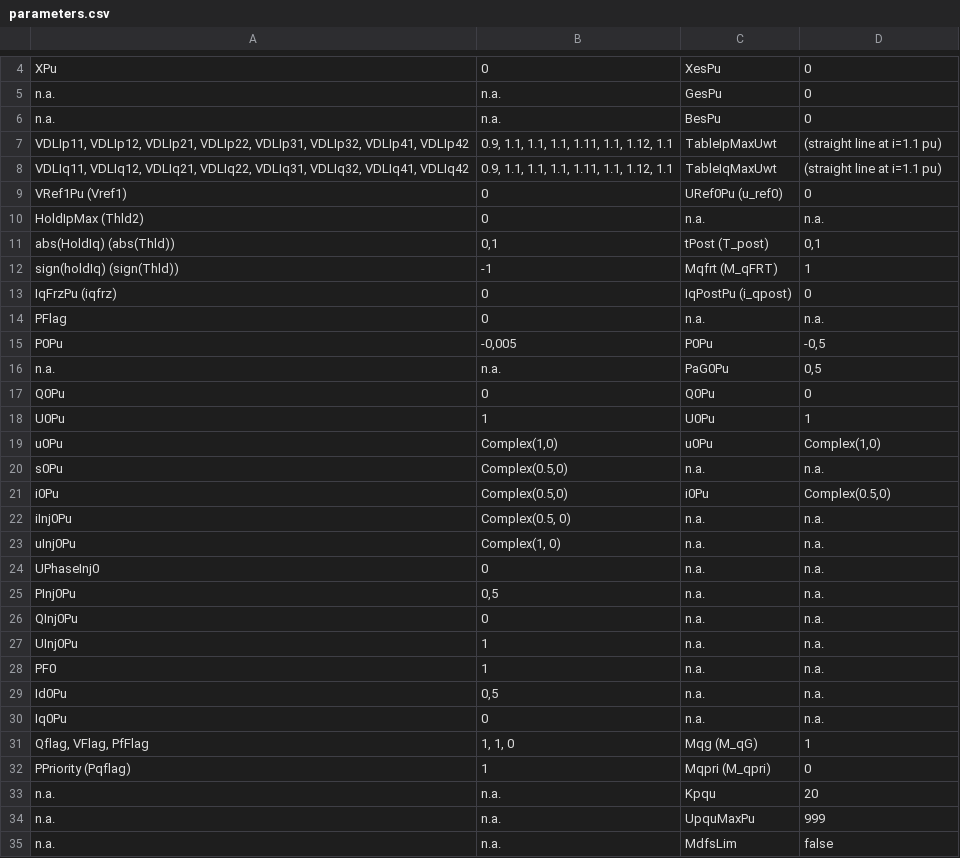
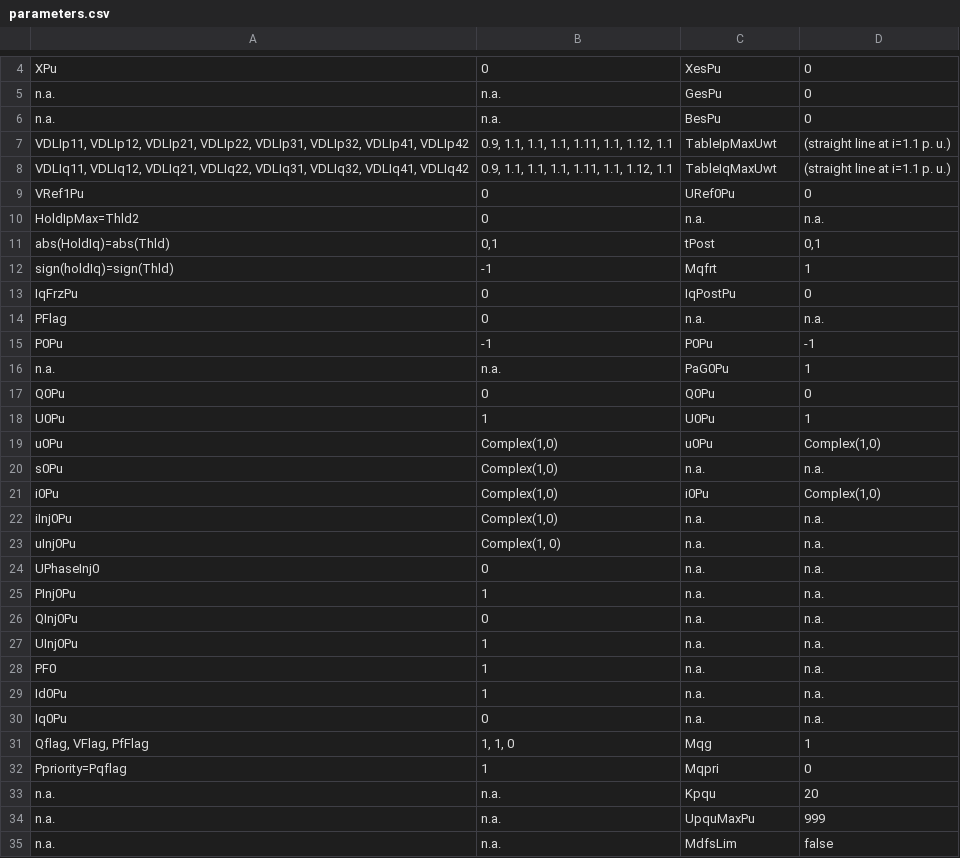
Before and after one commit to bertrtam00/wecc_iec_model_comparison, a CSV file: parameters.csv, drawn as a sheet; only a part is shown, gaps mark what is left out; the diff covers the shown part only.

```diff
--- a/parameters.csv
+++ b/parameters.csv
@@ -7,7 +7,7 @@ n.a.;n.a.;BesPu;0
-VDLIp11, VDLIp12, VDLIp21, VDLIp22, VDLIp31, VDLIp32, VDLIp41, VDLIp42 ;0.9, 1.1, 1.1, 1.1, 1.11, 1.1, 1.12, 1.1;TableIpMaxUwt;(straight line at i=1.1 pu)
-VDLIq11, VDLIq12, VDLIq21, VDLIq22, VDLIq31, VDLIq32, VDLIq41, VDLIq42 ;0.9, 1.1, 1.1, 1.1, 1.11, 1.1, 1.12, 1.1;TableIqMaxUwt;(straight line at i=1.1 pu)
-VRef1Pu (Vref1);0;URef0Pu (u_ref0);0
-HoldIpMax (Thld2);0;n.a.;n.a.
-abs(HoldIq) (abs(Thld));0,1;tPost (T_post);0,1
-sign(holdIq) (sign(Thld));-1;Mqfrt (M_qFRT);1
-IqFrzPu (iqfrz);0;IqPostPu (i_qpost);0
+VDLIp11, VDLIp12, VDLIp21, VDLIp22, VDLIp31, VDLIp32, VDLIp41, VDLIp42 ;0.9, 1.1, 1.1, 1.1, 1.11, 1.1, 1.12, 1.1;TableIpMaxUwt;(straight line at i=1.1 p. u.);;;;;;;;;
+VDLIq11, VDLIq12, VDLIq21, VDLIq22, VDLIq31, VDLIq32, VDLIq41, VDLIq42 ;0.9, 1.1, 1.1, 1.1, 1.11, 1.1, 1.12, 1.1;TableIqMaxUwt;(straight line at i=1.1 p. u.);;;;;;;;;
+VRef1Pu;0;URef0Pu;0;;;;;;;;;
+HoldIpMax=Thld2;0;n.a.;n.a.;;;;;;;;;
+abs(HoldIq)=abs(Thld);0,1;tPost;0,1;;;;;;;;;
+sign(holdIq)=sign(Thld);-1;Mqfrt;1;;;;;;;;;
+IqFrzPu;0;IqPostPu;0;;;;;;;;;
@@ -15,2 +15,2 @@ PFlag;0;n.a.;n.a.
-P0Pu;-0,005;P0Pu;-0,5
-n.a.;n.a.;PaG0Pu;0,5
+P0Pu;-1;P0Pu;-1;;;;;;;;;
+n.a.;n.a.;PaG0Pu;1;;;;;;;;;
@@ -20,3 +20,3 @@ u0Pu;Complex(1,0);u0Pu;Complex(1,0)
-s0Pu;Complex(0.5,0);n.a.;n.a.
-i0Pu;Complex(0.5,0);i0Pu;Complex(0.5,0)
-iInj0Pu;Complex(0.5, 0);n.a.;n.a.
+s0Pu;Complex(1,0);n.a.;n.a.;;;;;;;;;
+i0Pu;Complex(1,0);i0Pu;Complex(1,0);;;;;;;;;
+iInj0Pu;Complex(1,0);n.a.;n.a.;;;;;;;;;
@@ -25 +25 @@ UPhaseInj0;0;n.a.;n.a.
-PInj0Pu;0,5;n.a.;n.a.
+PInj0Pu;1;n.a.;n.a.;;;;;;;;;
@@ -29 +29 @@ PF0;1;n.a.;n.a.
-Id0Pu;0,5;n.a.;n.a.
+Id0Pu;1;n.a.;n.a.;;;;;;;;;
@@ -31,2 +31,2 @@ Iq0Pu;0;n.a.;n.a.
-Qflag, VFlag, PfFlag;1, 1, 0;Mqg (M_qG);1
-PPriority (Pqflag);1;Mqpri (M_qpri);0
+Qflag, VFlag, PfFlag;1, 1, 0;Mqg;1;;;;;;;;;
+Ppriority=Pqflag;1;Mqpri;0;;;;;;;;;
```
Also changed, not shown: 1 added row, 1 removed row and 45 edited cells elsewhere in this file, 1 other file.
